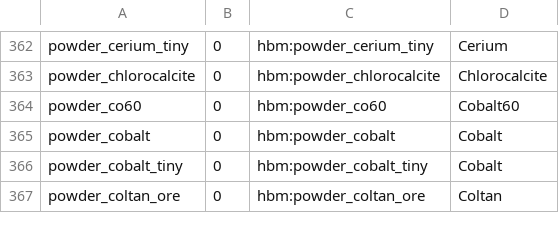
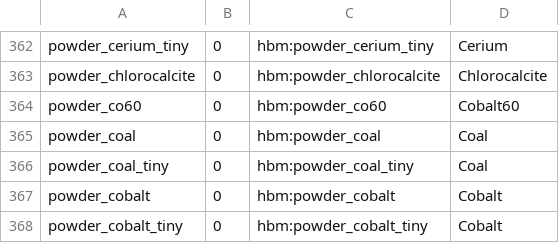
Before and after one commit to Sg24n/HBM-s-Nuclear-Tech_Fabric_Port, a TSV file: src/main/resources/hbm/legacy/material-items.tsv, drawn as a sheet; only a part is shown, gaps mark what is left out; the shorter side is filled out with more unchanged rows; the diff names each change by its address in the sheet, - before the commit and + after, or states it on an @@ line.

```diff
--- a/src/main/resources/hbm/legacy/material-items.tsv
+++ b/src/main/resources/hbm/legacy/material-items.tsv
+row 365: powder_coal | 0 | hbm:powder_coal | Coal
+row 366: powder_coal_tiny | 0 | hbm:powder_coal_tiny | Coal
```
Also changed, not shown: src/main/resources/hbm/legacy/identity-items.tsv, 8 other files.
